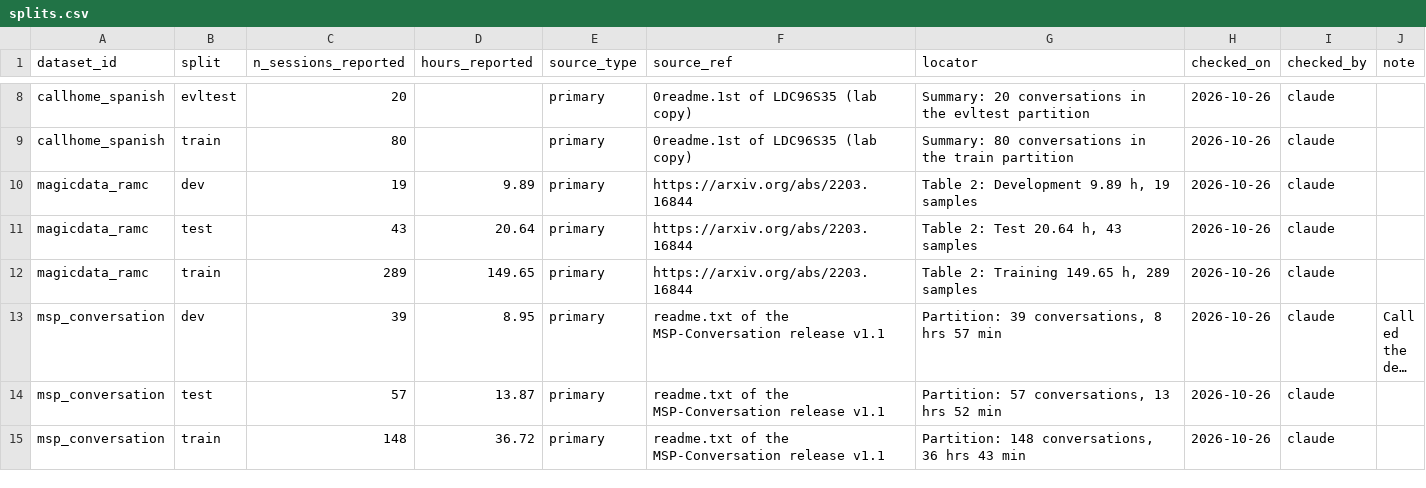
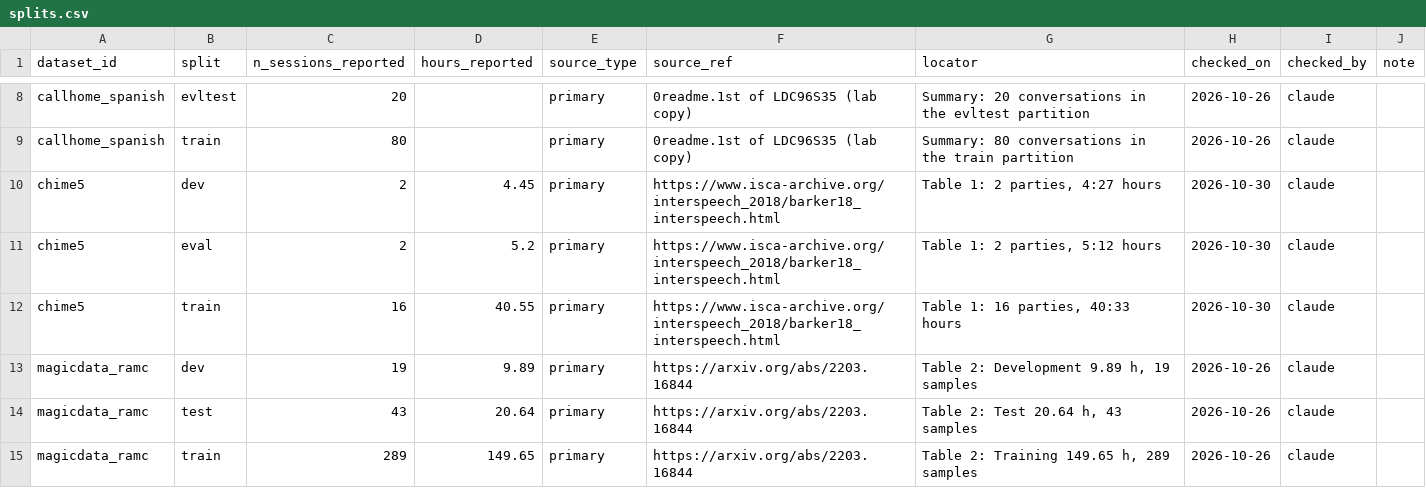
Before and after one commit to KimHaeri/sd_dataset_db, a CSV file: data/splits.csv, drawn as a sheet; only a part is shown, gaps mark what is left out; the shorter side is filled out with more unchanged rows; long unchanged cells end in …; the diff names each change by its address in the sheet, - before the commit and + after, or states it on an @@ line.

```diff
--- a/data/splits.csv
+++ b/data/splits.csv
+row 10: chime5 | dev | 2 | 4.45 | primary | https://www.isca-archive.org/interspeech_2018/barker18_interspeech.html | Table 1: 2 parties, 4:27 hours | 2026-10-30 | claude
+row 11: chime5 | eval | 2 | 5.2 | primary | https://www.isca-archive.org/interspeech_2018/barker18_interspeech.html | Table 1: 2 parties, 5:12 hours | 2026-10-30 | claude
+row 12: chime5 | train | 16 | 40.55 | primary | https://www.isca-archive.org/interspeech_2018/barker18_interspeech.html | Table 1: 16 parties, 40:33 hours | 2026-10-30 | claude
```
Also changed, not shown: data/datasets.csv, data/evidence.csv, 3 other files.
